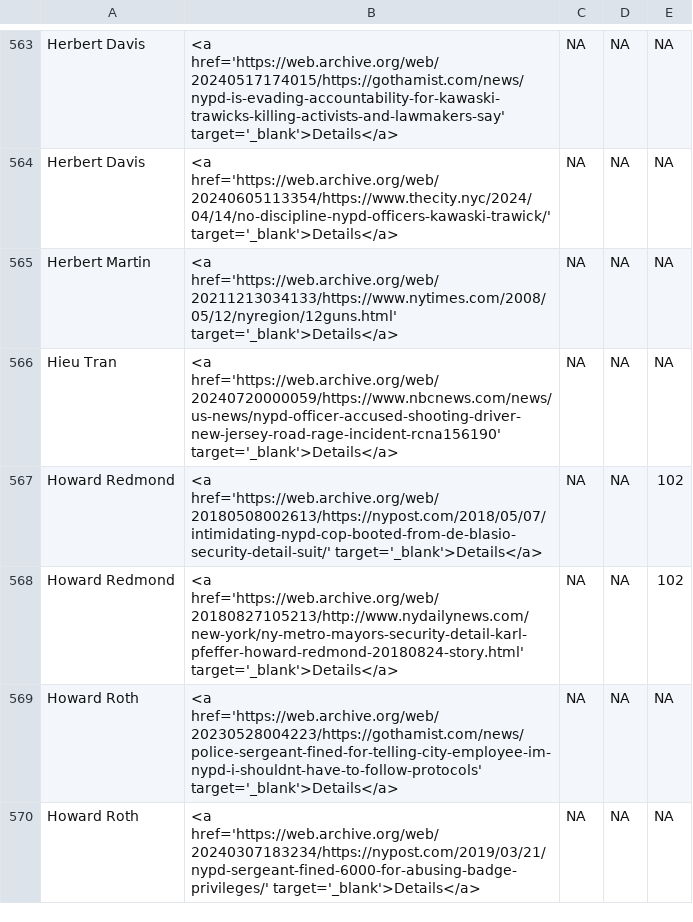
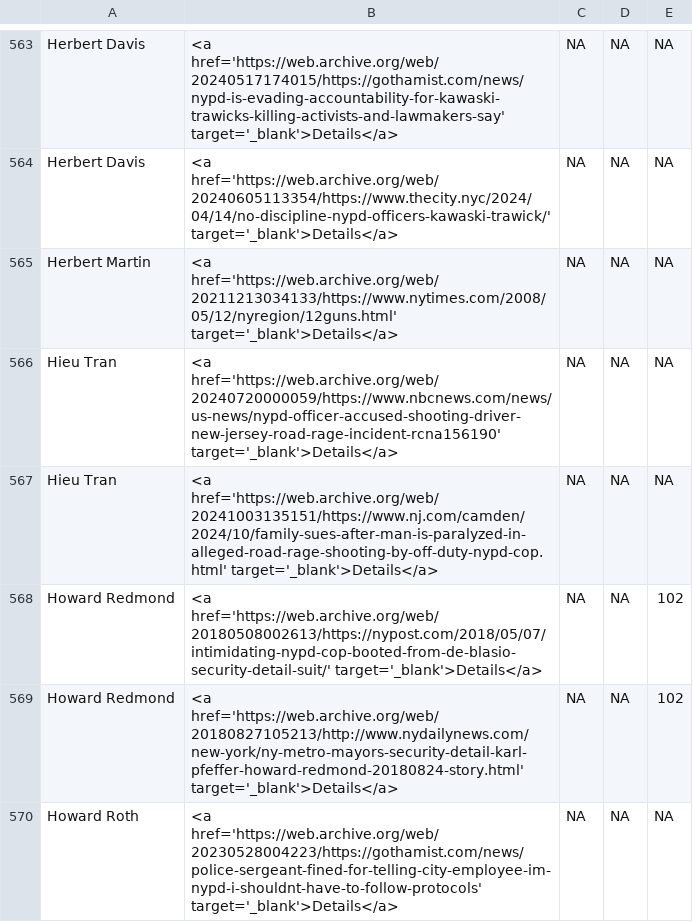
Before and after one commit to the-legal-aid-society/LELU, a TSV file: media/media.tsv, drawn as a sheet; only a part is shown, gaps mark what is left out; the shorter side is filled out with more unchanged rows; the diff covers the shown part only.

```diff
--- a/media/media.tsv
+++ b/media/media.tsv
@@ -566,2 +566,3 @@ Herbert Martin	<a href='https://web.archive.org/web/20211213034133/https://www.n
 Hieu Tran	<a href='https://web.archive.org/web/20240720000059/https://www.nbcnews.com/news/us-news/nypd-officer-accused-shooting-driver-new-jersey-road-rage-incident-rcna156190' target='_blank'>Details</a>	NA	NA	NA
+Hieu Tran	<a href='https://web.archive.org/web/20241003135151/https://www.nj.com/camden/2024/10/family-sues-after-man-is-paralyzed-in-alleged-road-rage-shooting-by-off-duty-nypd-cop.html' target='_blank'>Details</a>	NA	NA	NA
 Howard Redmond	<a href='https://web.archive.org/web/20180508002613/https://nypost.com/2018/05/07/intimidating-nypd-cop-booted-from-de-blasio-security-detail-suit/' target='_blank'>Details</a>	NA	NA	102
```
Also changed, not shown: 6 added rows elsewhere in this file, 5 other files.
